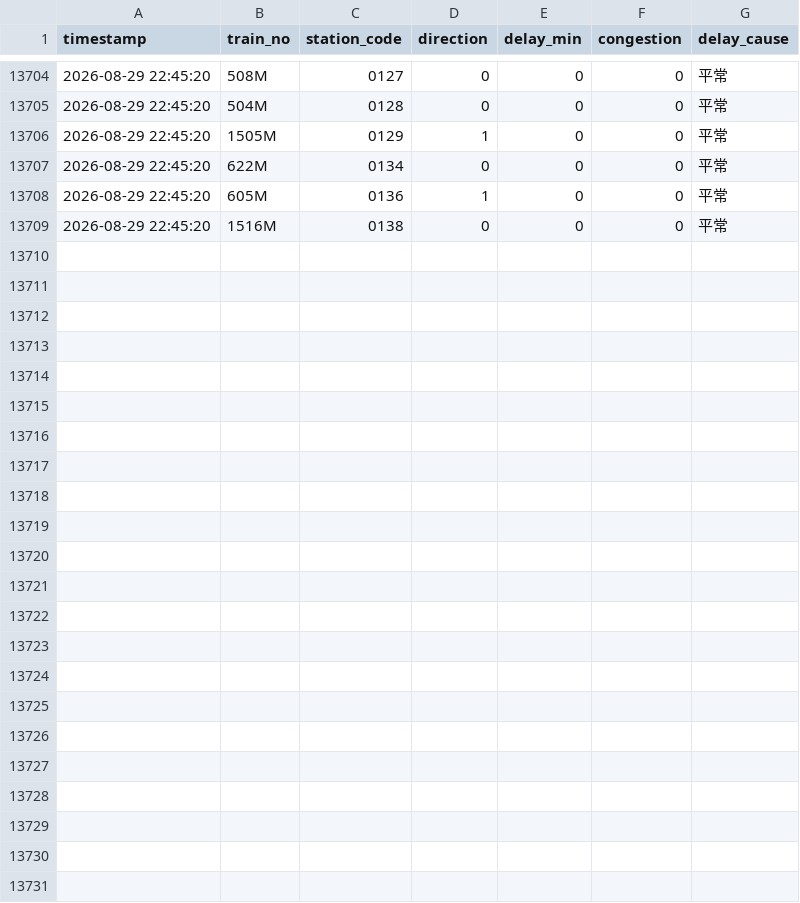
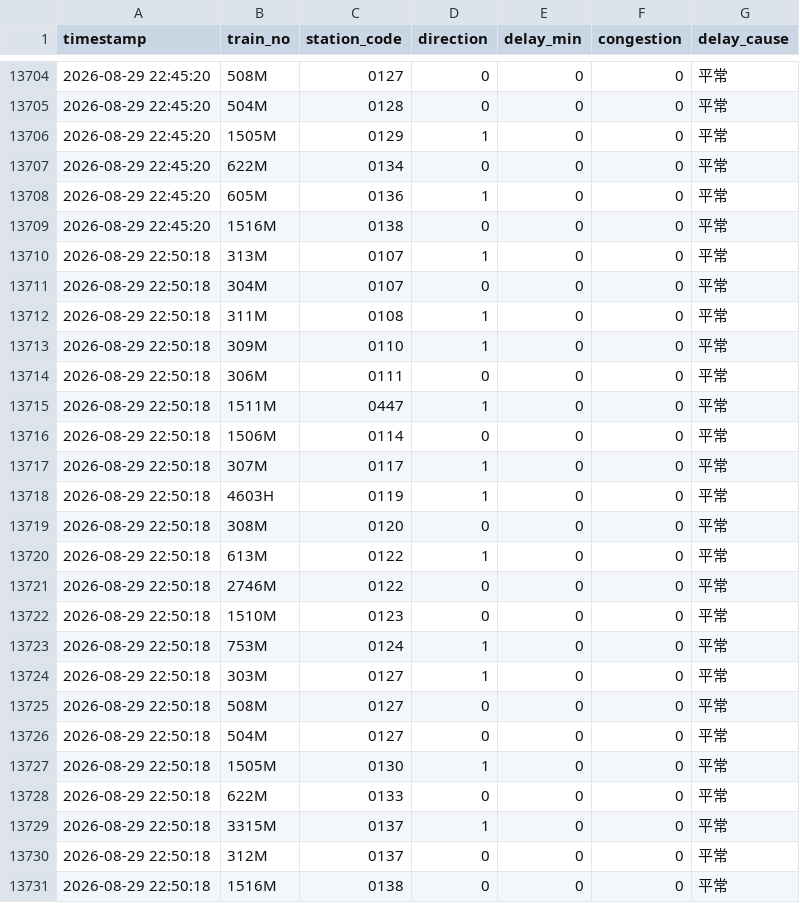
Before and after one commit to solemnban/JR_station_WeatherAPI, a CSV file: data/train_logs.csv, drawn as a sheet; only a part is shown, gaps mark what is left out.

```diff
--- a/data/train_logs.csv
+++ b/data/train_logs.csv
@@ -13709 +13709,23 @@ timestamp,train_no,station_code,direction,delay_min,congestion,delay_cause
 2026-08-29 22:45:20,1516M,0138,0,0,0,平常
+2026-08-29 22:50:18,313M,0107,1,0,0,平常
+2026-08-29 22:50:18,304M,0107,0,0,0,平常
+2026-08-29 22:50:18,311M,0108,1,0,0,平常
+2026-08-29 22:50:18,309M,0110,1,0,0,平常
+2026-08-29 22:50:18,306M,0111,0,0,0,平常
+2026-08-29 22:50:18,1511M,0447,1,0,0,平常
+2026-08-29 22:50:18,1506M,0114,0,0,0,平常
+2026-08-29 22:50:18,307M,0117,1,0,0,平常
+2026-08-29 22:50:18,4603H,0119,1,0,0,平常
+2026-08-29 22:50:18,308M,0120,0,0,0,平常
+2026-08-29 22:50:18,613M,0122,1,0,0,平常
+2026-08-29 22:50:18,2746M,0122,0,0,0,平常
+2026-08-29 22:50:18,1510M,0123,0,0,0,平常
+2026-08-29 22:50:18,753M,0124,1,0,0,平常
+2026-08-29 22:50:18,303M,0127,1,0,0,平常
+2026-08-29 22:50:18,508M,0127,0,0,0,平常
+2026-08-29 22:50:18,504M,0127,0,0,0,平常
+2026-08-29 22:50:18,1505M,0130,1,0,0,平常
+2026-08-29 22:50:18,622M,0133,0,0,0,平常
+2026-08-29 22:50:18,3315M,0137,1,0,0,平常
+2026-08-29 22:50:18,312M,0137,0,0,0,平常
+2026-08-29 22:50:18,1516M,0138,0,0,0,平常
```
